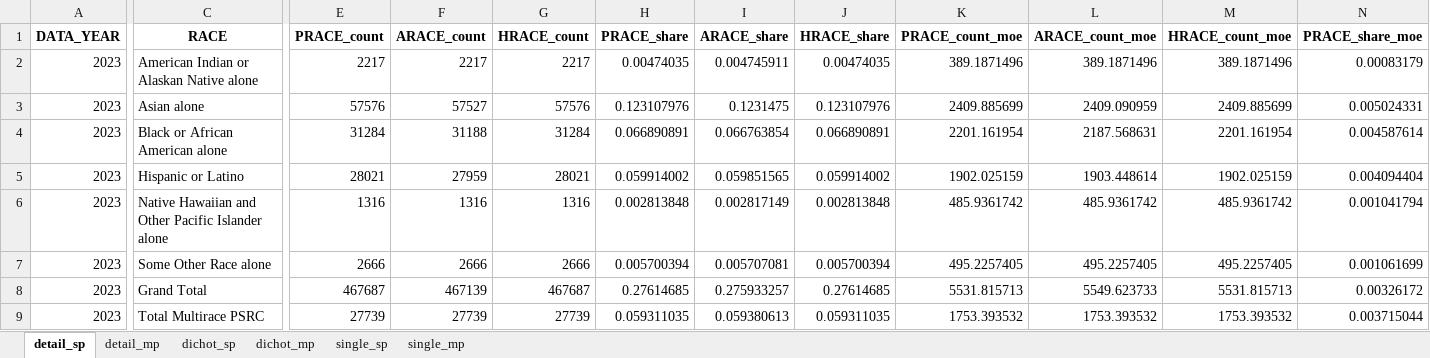
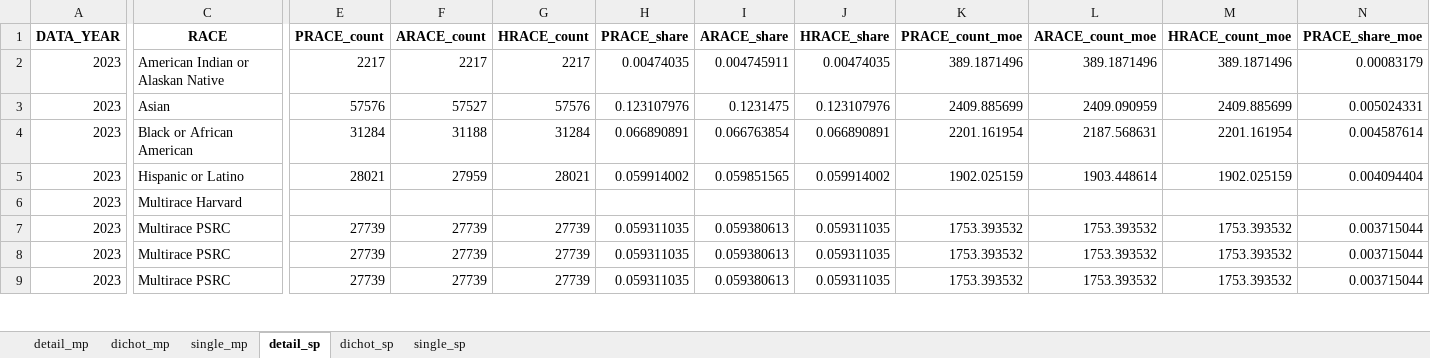
Before and after one commit to psrc/exploration-race-ethnicity, an Excel workbook: visuals/household-count-by-re-hhsize.xlsx, sheet detail_sp, drawn as a sheet; only a part is shown, gaps mark what is left out; values as stored, in another font and other column widths than the file's, no borders; removed rows and columns are numbered as before the commit, all else as after; rows hold the shown columns only; the diff covers the shown part only; the diff names each change by its address in the sheet, - before the commit and + after, or states it on an @@ line.

```diff
--- a/visuals/household-count-by-re-hhsize.xlsx (sheet detail_sp)
+++ b/visuals/household-count-by-re-hhsize.xlsx (sheet detail_sp)
@@ sheet tab order changed: detail_mp | dichot_mp | single_mp | detail_sp | dichot_sp | single_sp @@
-C2 (RACE): American Indian or Alaskan Native alone
+C2 (RACE): American Indian or Alaskan Native
-C3 (RACE): Asian alone
+C3 (RACE): Asian
-C4 (RACE): Black or African American alone
+C4 (RACE): Black or African American
-row 6: 2023 | Native Hawaiian and Other Pacific Islander alone | 1316 | 1316 | 1316 | 0.002813848 | 0.002817149 | 0.002813848 | 485.9361742 | 485.9361742 | 485.9361742 | 0.001041794
+row 6: 2023 | Multirace Harvard
-C7 (RACE): Some Other Race alone
+C7 (RACE): Multirace PSRC
-E7 (PRACE_count): 2666
+E7 (PRACE_count): 27739
-F7 (ARACE_count): 2666
+F7 (ARACE_count): 27739
-G7 (HRACE_count): 2666
+G7 (HRACE_count): 27739
-H7 (PRACE_share): 0.005700394
+H7 (PRACE_share): 0.059311035
-I7 (ARACE_share): 0.005707081
+I7 (ARACE_share): 0.059380613
-J7 (HRACE_share): 0.005700394
+J7 (HRACE_share): 0.059311035
-K7 (PRACE_count_moe): 495.2257405
+K7 (PRACE_count_moe): 1753.393532
-L7 (ARACE_count_moe): 495.2257405
+L7 (ARACE_count_moe): 1753.393532
-M7 (HRACE_count_moe): 495.2257405
+M7 (HRACE_count_moe): 1753.393532
-N7 (PRACE_share_moe): 0.001061699
+N7 (PRACE_share_moe): 0.003715044
-C8 (RACE): Grand Total
+C8 (RACE): Multirace PSRC
-E8 (PRACE_count): 467687
+E8 (PRACE_count): 27739
-F8 (ARACE_count): 467139
+F8 (ARACE_count): 27739
-G8 (HRACE_count): 467687
+G8 (HRACE_count): 27739
-H8 (PRACE_share): 0.27614685
+H8 (PRACE_share): 0.059311035
-I8 (ARACE_share): 0.275933257
+I8 (ARACE_share): 0.059380613
-J8 (HRACE_share): 0.27614685
+J8 (HRACE_share): 0.059311035
-K8 (PRACE_count_moe): 5531.815713
+K8 (PRACE_count_moe): 1753.393532
-L8 (ARACE_count_moe): 5549.623733
+L8 (ARACE_count_moe): 1753.393532
-M8 (HRACE_count_moe): 5531.815713
+M8 (HRACE_count_moe): 1753.393532
-N8 (PRACE_share_moe): 0.00326172
+N8 (PRACE_share_moe): 0.003715044
-C9 (RACE): Total Multirace PSRC
+C9 (RACE): Multirace PSRC
```
Also changed, not shown: 48 added rows, 8 removed rows and 127 edited cells elsewhere in this sheet, sheet detail_mp, sheet dichot_mp, sheet single_mp, sheet dichot_sp, sheet single_sp, household-count/data/household-count-by-re.xlsx, household-size/data/household-count-by-re-hhsize.xlsx, 1 other file.
